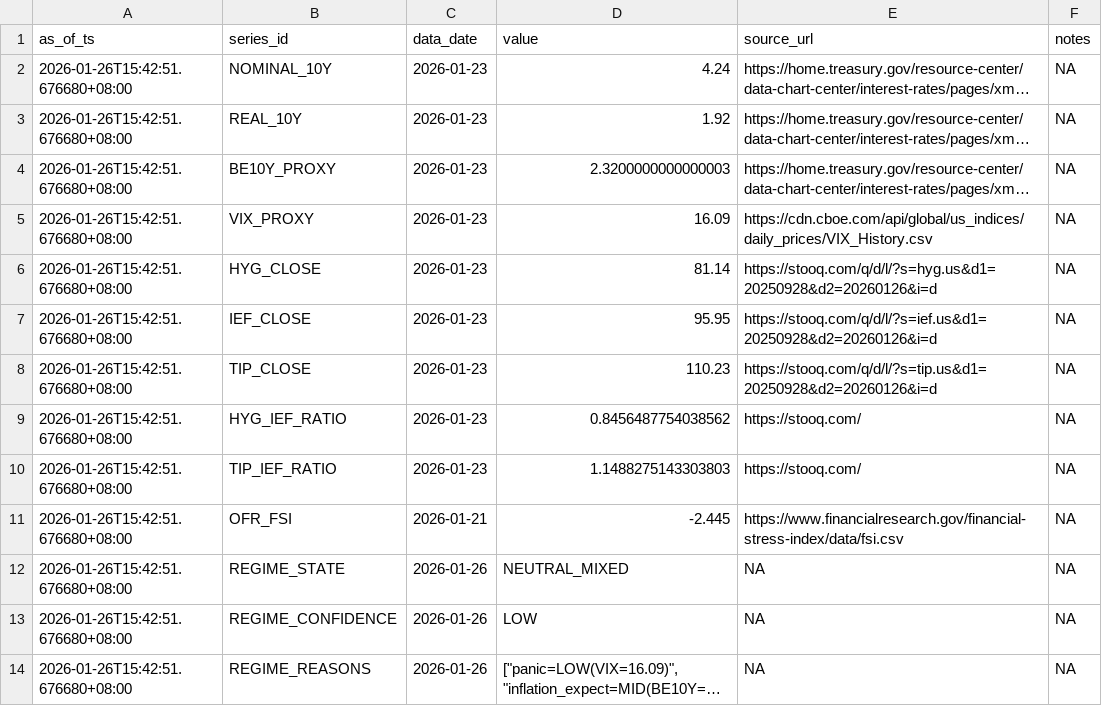
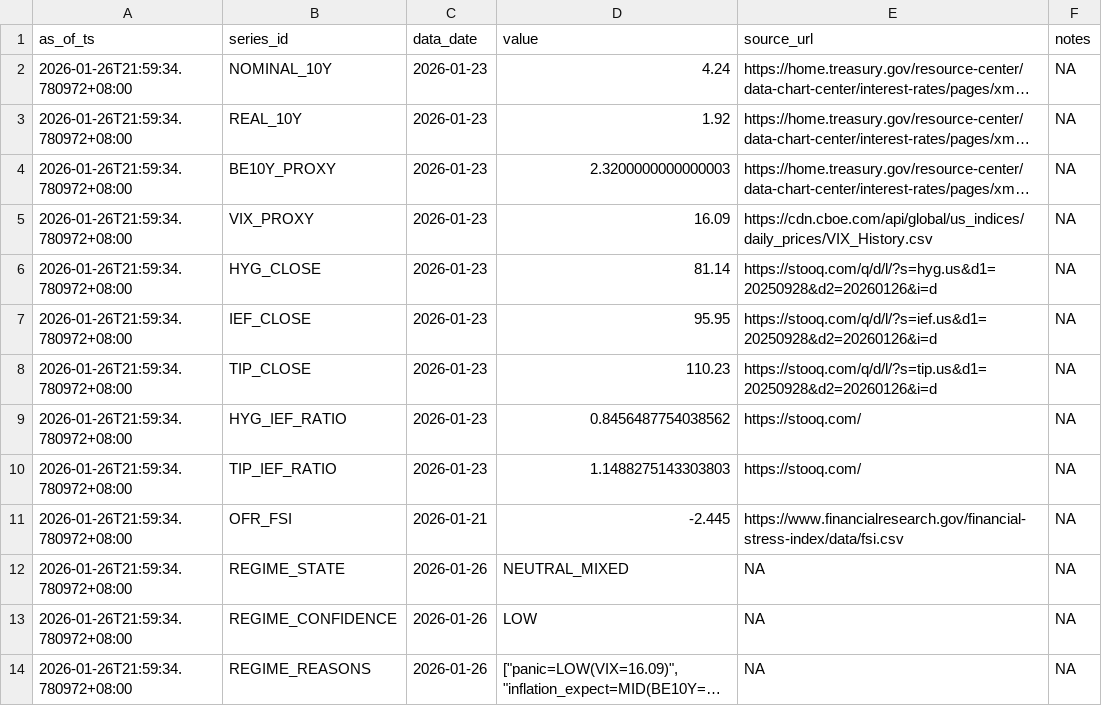
Before and after one commit to Joseph-Chou911/fred-cache, a CSV file: regime_state_cache/latest.csv, drawn as a sheet; long unchanged cells end in …; the diff names each change by its address in the sheet, - before the commit and + after, or states it on an @@ line.

```diff
--- a/regime_state_cache/latest.csv
+++ b/regime_state_cache/latest.csv
-A2:A14 (as_of_ts): 2026-01-26T15:42:51.676680+08:00
+A2:A14 (as_of_ts): 2026-01-26T21:59:34.780972+08:00
```
Also changed, not shown: 2 other files.
